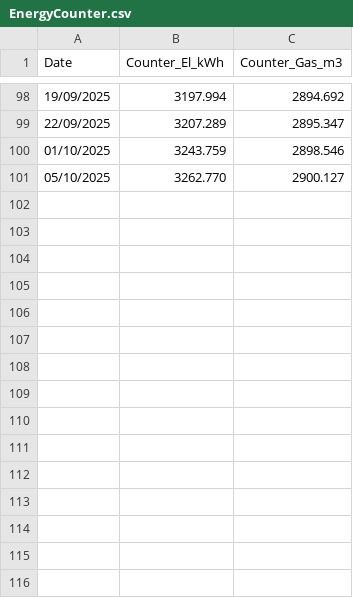
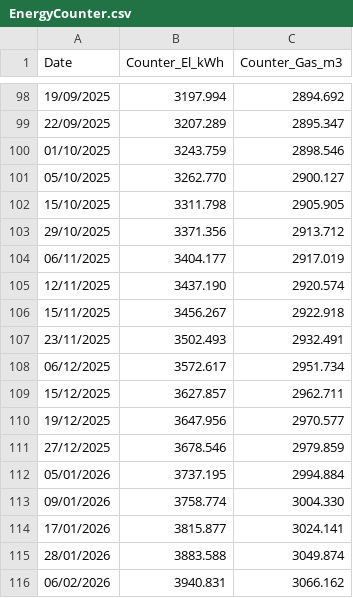
Before and after one commit to muealexi/EnergyConsumption, a CSV file: EnergyCounter.csv, drawn as a sheet; only a part is shown, gaps mark what is left out.

Commit message:
Improve table and add new data

```diff
--- a/EnergyCounter.csv
+++ b/EnergyCounter.csv
@@ -101 +101,16 @@ Date,Counter_El_kWh,Counter_Gas_m3
 05/10/2025,3262.770,2900.127
+15/10/2025,3311.798,2905.905
+29/10/2025,3371.356,2913.712
+06/11/2025,3404.177,2917.019
+12/11/2025,3437.190,2920.574
+15/11/2025,3456.267,2922.918
+23/11/2025,3502.493,2932.491
+06/12/2025,3572.617,2951.734
+15/12/2025,3627.857,2962.711
+19/12/2025,3647.956,2970.577
+27/12/2025,3678.546,2979.859
+05/01/2026,3737.195,2994.884
+09/01/2026,3758.774,3004.330
+17/01/2026,3815.877,3024.141
+28/01/2026,3883.588,3049.874
+06/02/2026,3940.831,3066.162
```
Also changed, not shown: 1 other file.
